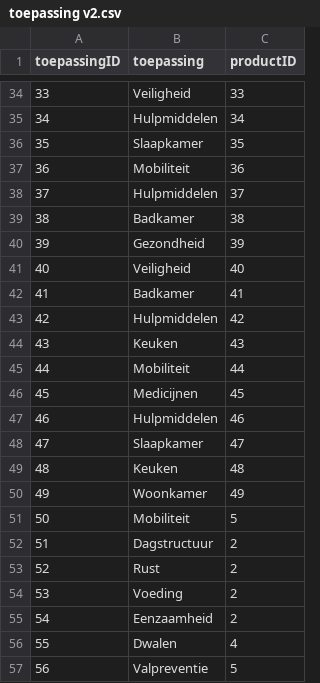
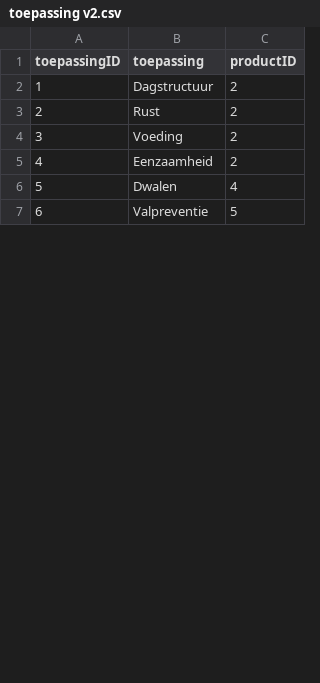
Before and after one commit to Juliannobbe1/project_oneplanet_zorgtechnologie_app, a CSV file: mockdata/toepassing v2.csv, drawn as a sheet; only a part is shown, gaps mark what is left out; removed rows and columns are numbered as before the commit, all else as after; the diff covers the shown part only; the diff names each change by its address in the sheet, - before the commit and + after, or states it on an @@ line.

Commit message:
Recommendation engine data changes to make it work

```diff
--- a/mockdata/toepassing v2.csv
+++ b/mockdata/toepassing v2.csv
-row 34: 33 | Veiligheid | 33
-row 35: 34 | Hulpmiddelen | 34
-row 36: 35 | Slaapkamer | 35
-row 37: 36 | Mobiliteit | 36
-row 38: 37 | Hulpmiddelen | 37
-row 39: 38 | Badkamer | 38
-row 40: 39 | Gezondheid | 39
-row 41: 40 | Veiligheid | 40
-row 42: 41 | Badkamer | 41
-row 43: 42 | Hulpmiddelen | 42
-row 44: 43 | Keuken | 43
-row 45: 44 | Mobiliteit | 44
-row 46: 45 | Medicijnen | 45
-row 47: 46 | Hulpmiddelen | 46
-row 48: 47 | Slaapkamer | 47
-row 49: 48 | Keuken | 48
-row 50: 49 | Woonkamer | 49
-row 51: 50 | Mobiliteit | 5
@@ column A (toepassingID) renumbered from row 2 down @@
```
Also changed, not shown: 1 added row, 32 removed rows and 2 edited cells elsewhere in this file, mockdata/Producten v2.csv, 7 other files.
